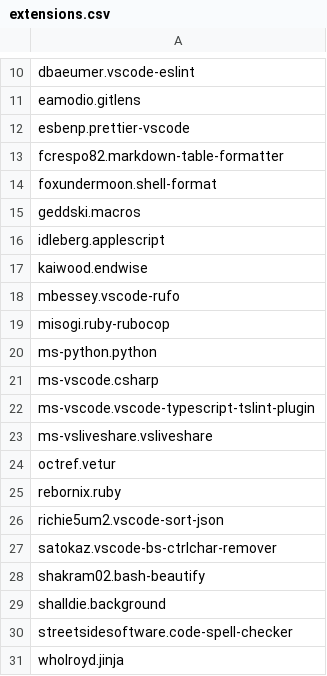
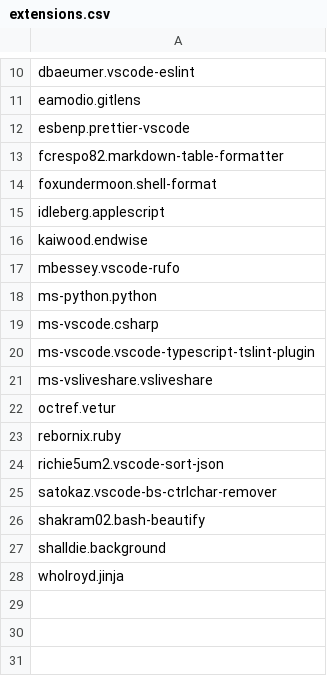
Before and after one commit to sisisin/dotfiles, a CSV file: vscode/extensions.csv, drawn as a sheet; only a part is shown, gaps mark what is left out; the diff names each change by its address in the sheet, - before the commit and + after, or states it on an @@ line.

Commit message:
remove extensions

```diff
--- a/vscode/extensions.csv
+++ b/vscode/extensions.csv
-row 15: geddski.macros
-row 19: misogi.ruby-rubocop
-row 30: streetsidesoftware.code-spell-checker
```
Also changed, not shown: 1 other file.
